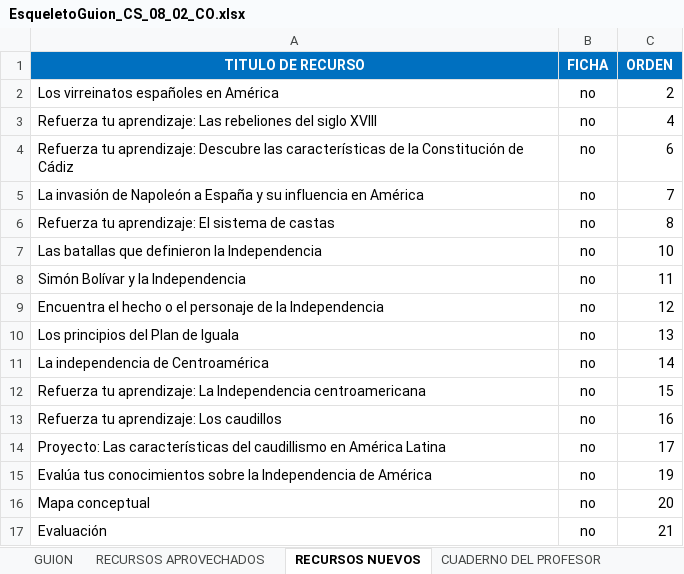
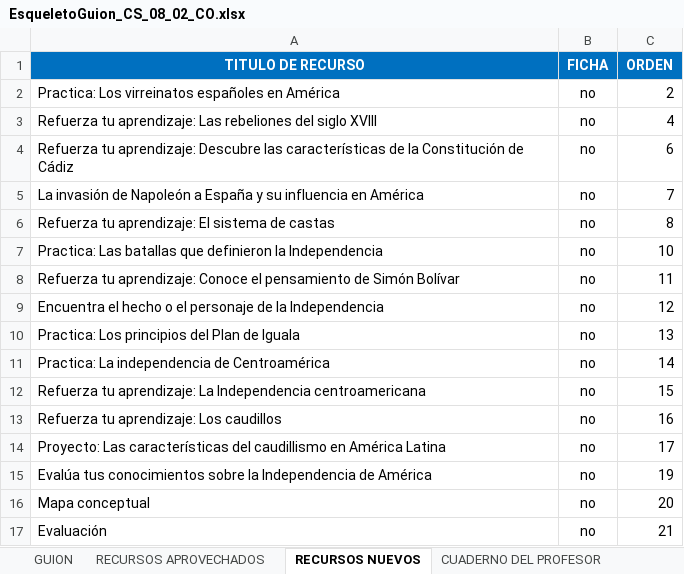
Before and after one commit to AulaPlanetaColombia/CienciasSociales, an Excel workbook: fuentes/contenidos/grado08/guion02/EsqueletoGuion_CS_08_02_CO.xlsx, sheet RECURSOS NUEVOS, drawn as a sheet; values as stored, in another font and other column widths than the file's, no borders; the diff names each change by its address in the sheet, - before the commit and + after, or states it on an @@ line.

```diff
--- a/fuentes/contenidos/grado08/guion02/EsqueletoGuion_CS_08_02_CO.xlsx (sheet RECURSOS NUEVOS)
+++ b/fuentes/contenidos/grado08/guion02/EsqueletoGuion_CS_08_02_CO.xlsx (sheet RECURSOS NUEVOS)
-A2 (TITULO DE RECURSO): Los virreinatos españoles en América
+A2 (TITULO DE RECURSO): Practica: Los virreinatos españoles en América
-A7 (TITULO DE RECURSO): Las batallas…
+A7 (TITULO DE RECURSO): Practica: Las batallas…
-A8 (TITULO DE RECURSO): Simón Bolívar y la Independencia
+A8 (TITULO DE RECURSO): Refuerza tu aprendizaje: Conoce el pensamiento de Simón Bolívar
-A10 (TITULO DE RECURSO): Los principios del Plan de Iguala
+A10 (TITULO DE RECURSO): Practica: Los principios del Plan de Iguala
-A11 (TITULO DE RECURSO): La independencia de Centroamérica
+A11 (TITULO DE RECURSO): Practica: La independencia de Centroamérica
```
Also changed, not shown: sheet CUADERNO DE ESTUDIO, sheet CUADERNO DEL PROFESOR, sheet RECURSOS APROVECHADOS, 17 other files.
